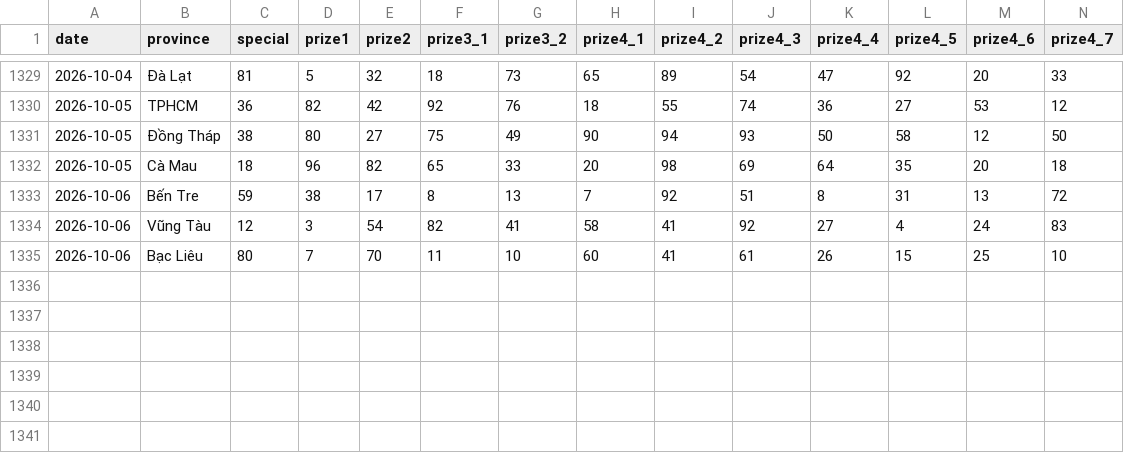
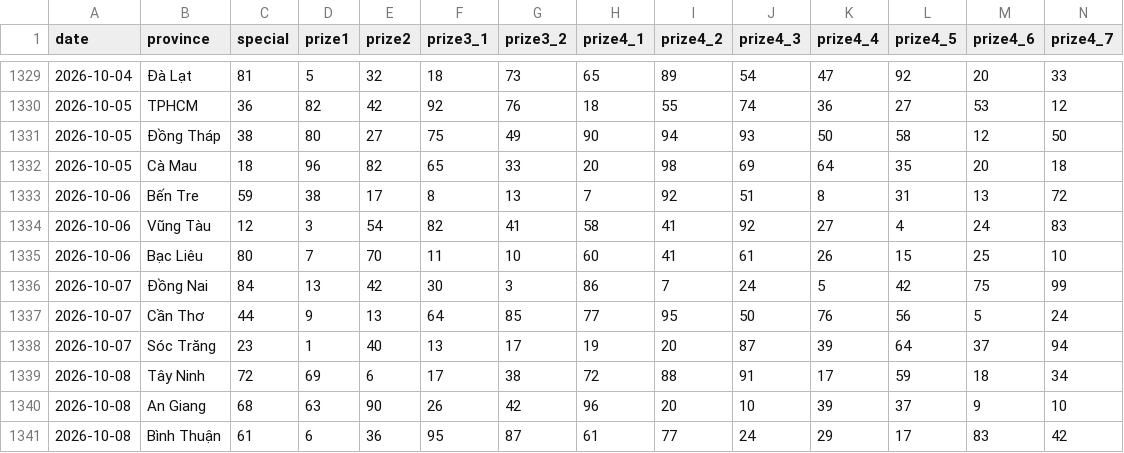
Before and after one commit to phuc341986/vietnam-lottery, a CSV file: data/xsmn-2-digits.csv, drawn as a sheet; only a part is shown, gaps mark what is left out; rows hold the shown columns only; the diff names each change by its address in the sheet, - before the commit and + after, or states it on an @@ line.

```diff
--- a/data/xsmn-2-digits.csv
+++ b/data/xsmn-2-digits.csv
+row 1336: 2026-10-07 | Đồng Nai | 84 | 13 | 42 | 30 | 3 | 86 | 7 | 24 | 5 | 42 | 75 | 99
+row 1337: 2026-10-07 | Cần Thơ | 44 | 9 | 13 | 64 | 85 | 77 | 95 | 50 | 76 | 56 | 5 | 24
+row 1338: 2026-10-07 | Sóc Trăng | 23 | 1 | 40 | 13 | 17 | 19 | 20 | 87 | 39 | 64 | 37 | 94
+row 1339: 2026-10-08 | Tây Ninh | 72 | 69 | 6 | 17 | 38 | 72 | 88 | 91 | 17 | 59 | 18 | 34
+row 1340: 2026-10-08 | An Giang | 68 | 63 | 90 | 26 | 42 | 96 | 20 | 10 | 39 | 37 | 9 | 10
+row 1341: 2026-10-08 | Bình Thuận | 61 | 6 | 36 | 95 | 87 | 61 | 77 | 24 | 29 | 17 | 83 | 42
```
Also changed, not shown: data/xsmn-sparse.csv, data/xsmn.csv, 8 other files.
